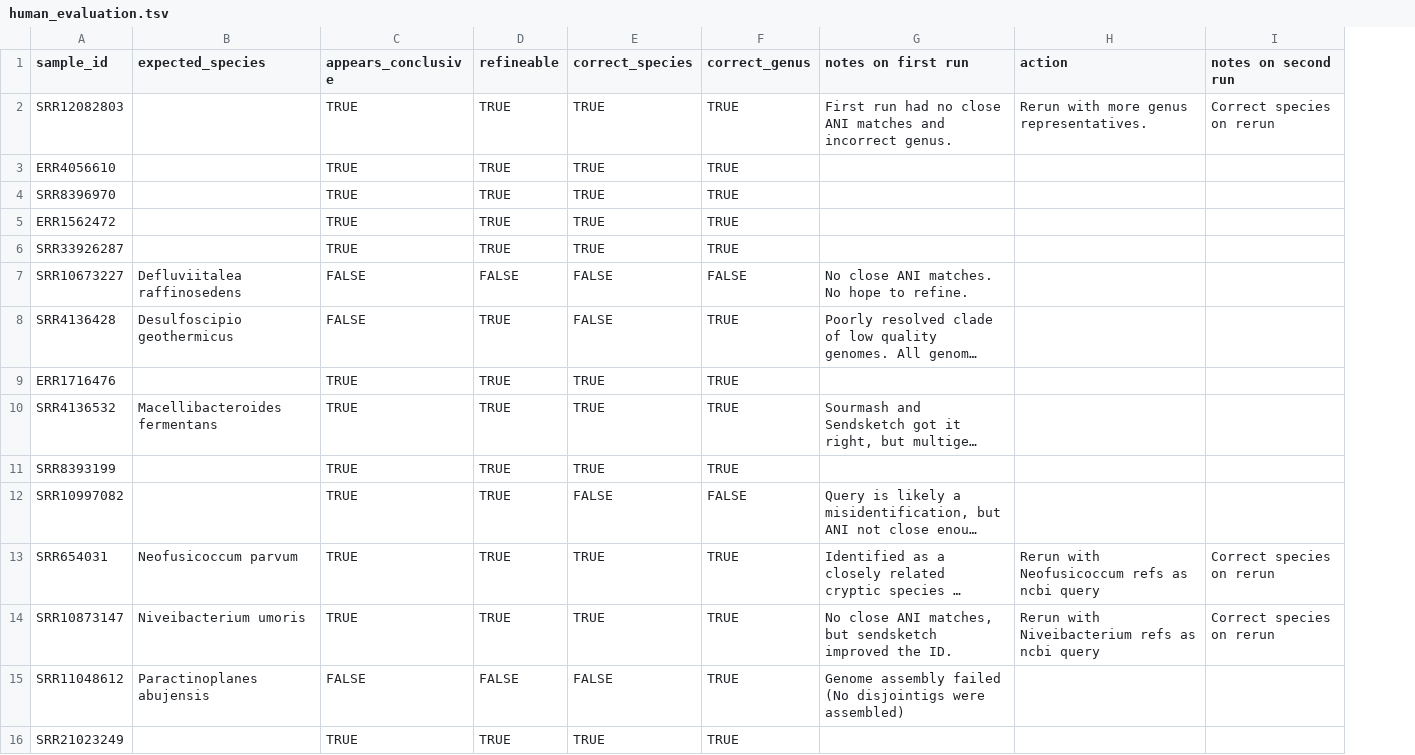
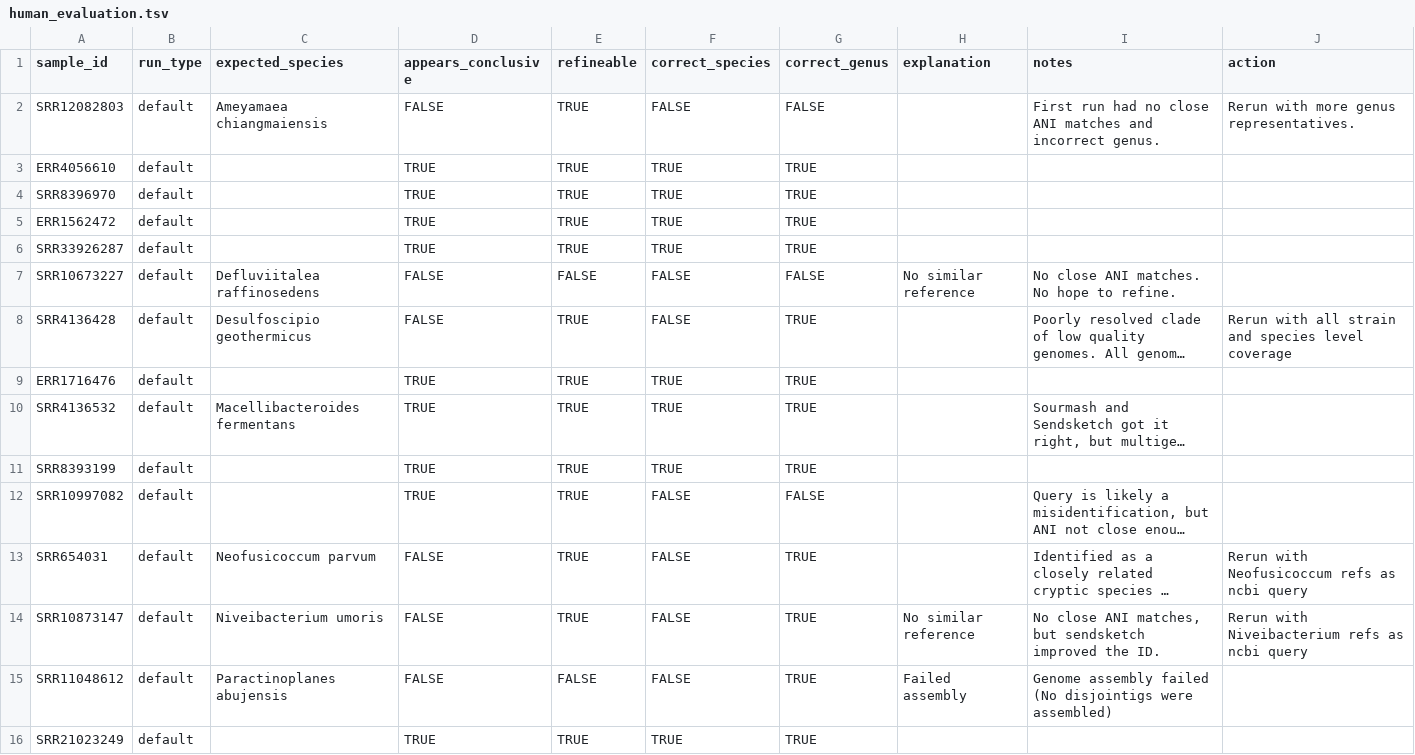
Before and after one commit to grunwaldlab/pathogensurveillance_publications, a TSV file: publication/analyses/identification_validation/human_evaluation.tsv, drawn as a sheet; only a part is shown; long unchanged cells end in …; removed rows and columns are numbered as before the commit, all else as after; the diff covers the shown part only; the diff names each change by its address in the sheet, - before the commit and + after, or states it on an @@ line.

```diff
--- a/publication/analyses/identification_validation/human_evaluation.tsv
+++ b/publication/analyses/identification_validation/human_evaluation.tsv
+column B (run_type), rows 2-16: all default
+column H (explanation), rows 7-15: No similar reference |  |  |  |  |  |  | No similar reference | Failed assembly
-column I (notes on second run), rows 2-14: Correct species on rerun |  |  |  |  |  |  |  |  |  |  | Correct species on rerun | Correct species on rerun
-I1: notes on first run
+I1: notes
-C2 (expected_species): (empty)
+C2 (expected_species): Ameyamaea chiangmaiensis
-D2 (appears_conclusive): TRUE
+D2 (appears_conclusive): FALSE
-F2 (correct_species): TRUE
+F2 (correct_species): FALSE
-G2 (correct_genus): TRUE
+G2 (correct_genus): FALSE
-J8 (action): (empty)
+J8 (action): Rerun with all strain and species level coverage
-D13:D14 (appears_conclusive): TRUE
+D13:D14 (appears_conclusive): FALSE
-F13:F14 (correct_species): TRUE
+F13:F14 (correct_species): FALSE
```
Also changed, not shown: 12 added rows and 6 edited cells elsewhere in this file, 1 other file.
